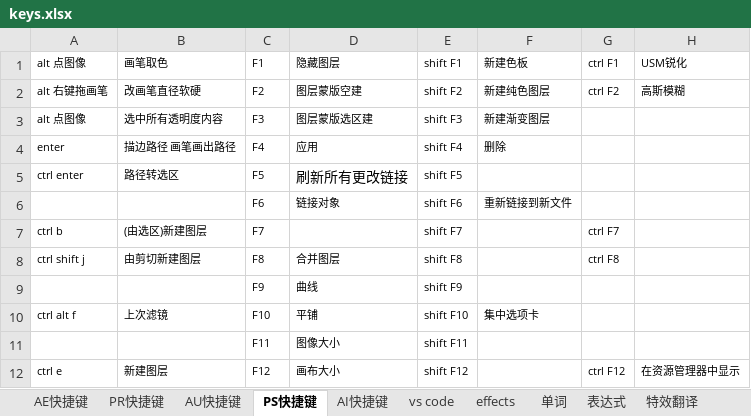
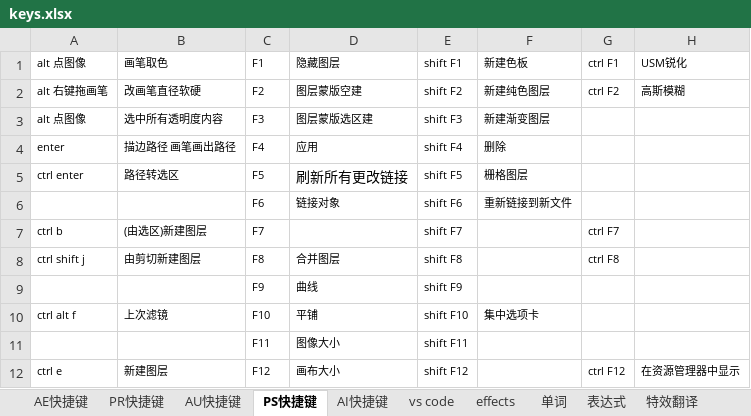
Before and after one commit to billyxin/doc, an Excel workbook: MachineSettings/keys.xlsx, sheet PS快捷键, drawn as a sheet; only a part is shown; values as stored, in another font and other column widths than the file's, no borders; the diff names each change by its address in the sheet, - before the commit and + after, or states it on an @@ line.

```diff
--- a/MachineSettings/keys.xlsx (sheet PS快捷键)
+++ b/MachineSettings/keys.xlsx (sheet PS快捷键)
-F5: (empty)
+F5: 栅格图层
```
Also changed, not shown: sheet vs code, 2 other files.
